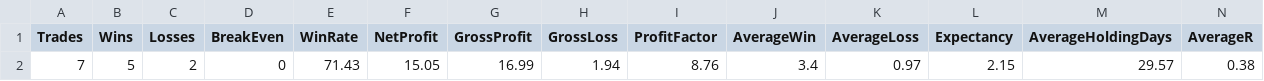
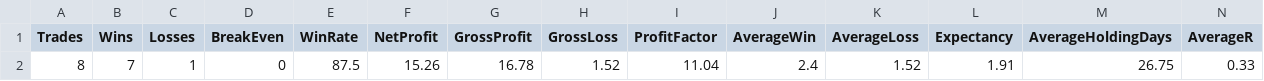
Before and after one commit to ahgzakaria/EGX_AI_Trader, a CSV file: reports/backtest_statistics.csv, drawn as a sheet; only a part is shown; removed rows and columns are numbered as before the commit, all else as after; rows hold the shown columns only; the diff names each change by its address in the sheet, - before the commit and + after, or states it on an @@ line.

```diff
--- a/reports/backtest_statistics.csv
+++ b/reports/backtest_statistics.csv
-row 2: 7 | 5 | 2 | 0 | 71.43 | 15.05 | 16.99 | 1.94 | 8.76 | 3.4 | 0.97 | 2.15 | 29.57 | 0.38
+row 2: 8 | 7 | 1 | 0 | 87.5 | 15.26 | 16.78 | 1.52 | 11.04 | 2.4 | 1.52 | 1.91 | 26.75 | 0.33
```
Also changed, not shown: reports/backtest_results.csv, 8 other files.
